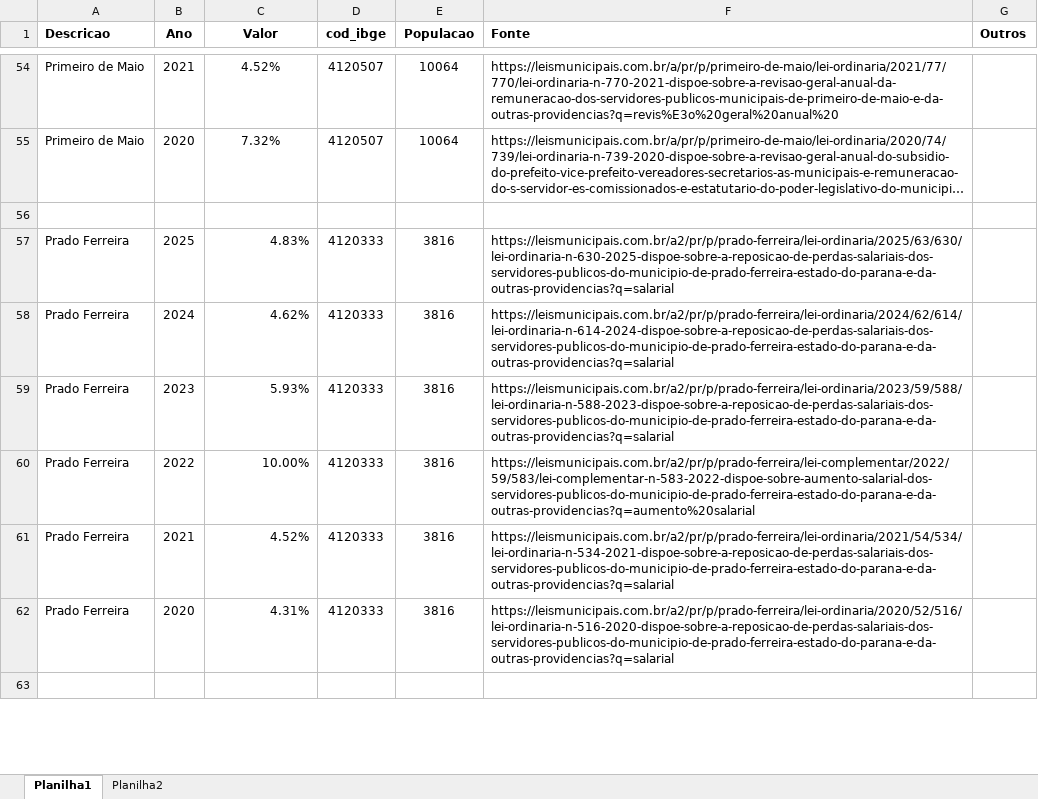
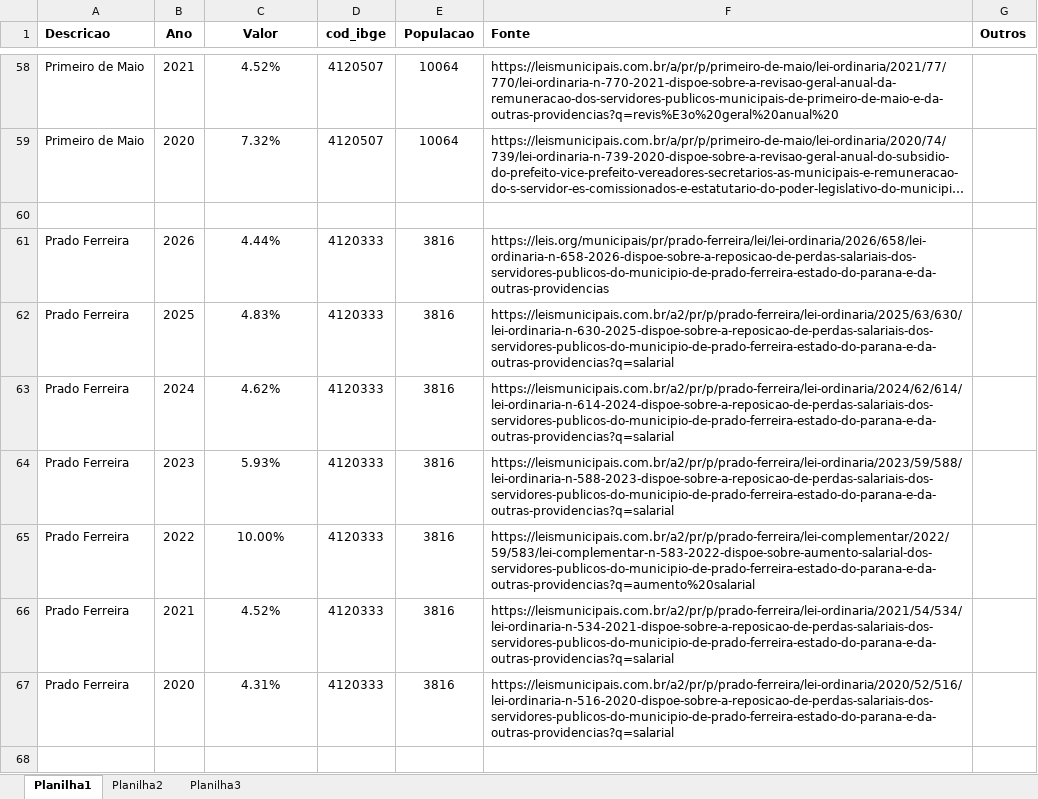
Before and after one commit to denisms7/reajuste, an Excel workbook: data/dados.xlsx, sheet Planilha1, drawn as a sheet; only a part is shown, gaps mark what is left out; long unchanged cells end in …; values as stored, in another font and other column widths than the file's, no borders; addresses are those after the commit; the diff covers the shown part only; the diff names each change by its address in the sheet, - before the commit and + after, or states it on an @@ line.

Commit message:
added dados de 2026

```diff
--- a/data/dados.xlsx (sheet Planilha1)
+++ b/data/dados.xlsx (sheet Planilha1)
+sheet tab: Planilha3
+row 61: Prado Ferreira | 2026 | 4.44% | 4120333 | 3816 | https://leis.org/municipais/pr/prado-ferreira/lei/lei-ordinaria/2026/658/lei-ordinaria-n-658-2026-dispoe-sobre-a-reposicao-de-perdas-salariais-dos-servidores-publicos-do-municipio-de-prado-ferreira-estado-do-parana-e-da-outras-providencias
-C62:C67 alignment: right
+C62:C67 alignment: center
```
Also changed, not shown: 5 added rows and cell formats elsewhere in this sheet.
